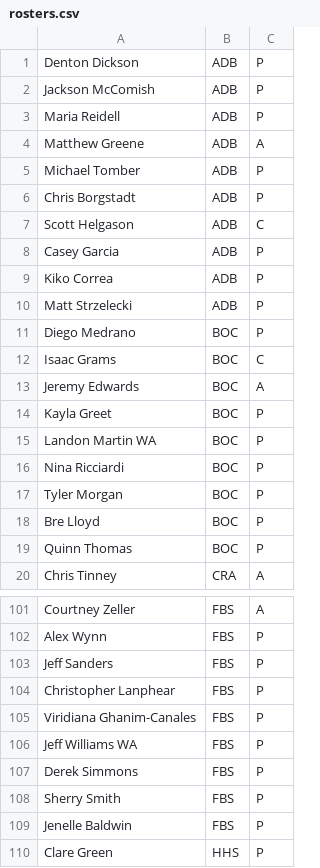
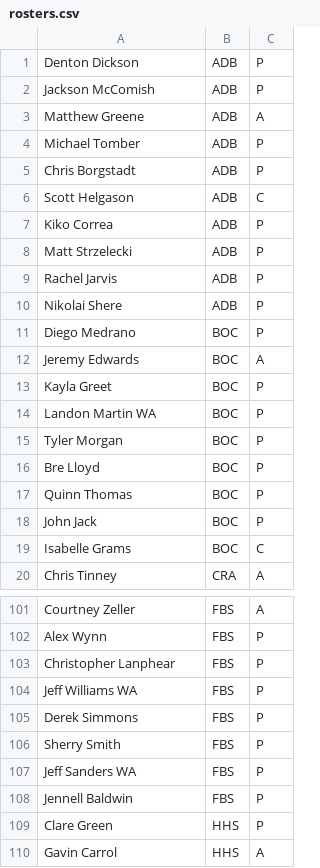
Before and after one commit to Invader-Zim/mnp-data-archive, a CSV file: season-18/rosters.csv, drawn as a sheet; only a part is shown, gaps mark what is left out; the shorter side is filled out with more unchanged rows; the diff covers the shown part only.

```diff
--- a/season-18/rosters.csv
+++ b/season-18/rosters.csv
@@ -2,3 +2,2 @@ Denton Dickson,ADB,P
 Jackson McComish,ADB,P
-Maria Reidell,ADB,P
 Matthew Greene,ADB,A
@@ -7,7 +6,7 @@ Chris Borgstadt,ADB,P
 Scott Helgason,ADB,C
-Casey Garcia,ADB,P
 Kiko Correa,ADB,P
 Matt Strzelecki,ADB,P
+Rachel Jarvis,ADB,P
+Nikolai Shere,ADB,P
 Diego Medrano,BOC,P
-Isaac Grams,BOC,C
 Jeremy Edwards,BOC,A
@@ -15,3 +14,2 @@ Kayla Greet,BOC,P
 Landon Martin WA,BOC,P
-Nina Ricciardi,BOC,P
 Tyler Morgan,BOC,P
@@ -19,2 +17,4 @@ Bre Lloyd,BOC,P
 Quinn Thomas,BOC,P
+John Jack,BOC,P
+Isabelle Grams,BOC,C
 Chris Tinney,CRA,A
@@ -102,5 +102,3 @@ Courtney Zeller,FBS,A
 Alex Wynn,FBS,P
-Jeff Sanders,FBS,P
 Christopher Lanphear,FBS,P
-Viridiana Ghanim-Canales,FBS,P
 Jeff Williams WA,FBS,P
@@ -108,3 +106,4 @@ Derek Simmons,FBS,P
 Sherry Smith,FBS,P
-Jenelle Baldwin,FBS,P
+Jeff Sanders WA,FBS,P
+Jennell Baldwin,FBS,P
 Clare Green,HHS,P
```
Also changed, not shown: 11 added rows, 10 removed rows and 11 edited cells elsewhere in this file, season-18/matches.csv, 1 other file.
